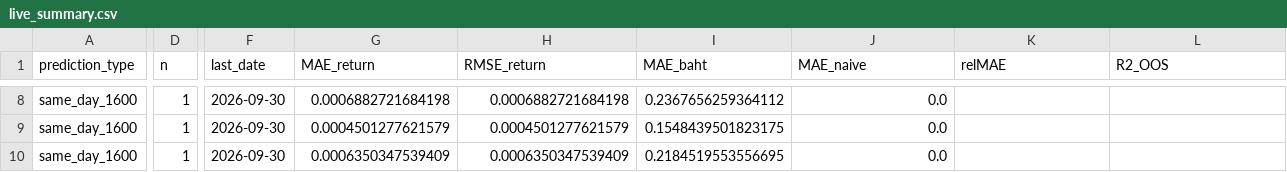
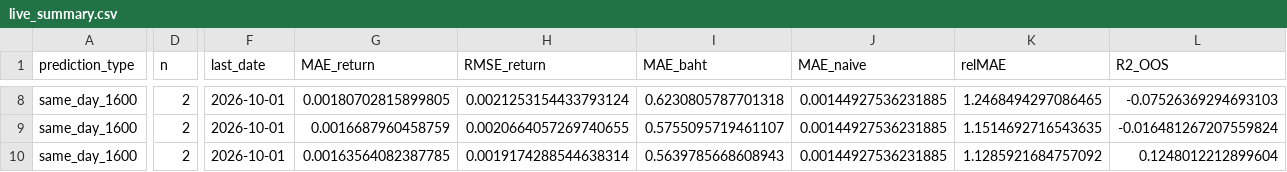
Before and after one commit to panifield/CN340_Stock_Prediction, a CSV file: task_b/results/live_report/live_summary.csv, drawn as a sheet; only a part is shown, gaps mark what is left out; the diff covers the shown part only; the diff names each change by its address in the sheet, - before the commit and + after, or states it on an @@ line.

```diff
--- a/task_b/results/live_report/live_summary.csv
+++ b/task_b/results/live_report/live_summary.csv
-D8:D10 (n): 1
+D8:D10 (n): 2
-F8:F10 (last_date): 2026-09-30
+F8:F10 (last_date): 2026-10-01
-G8 (MAE_return): 0.0006882721684198
+G8 (MAE_return): 0.00180702815899805
-H8 (RMSE_return): 0.0006882721684198
+H8 (RMSE_return): 0.0021253154433793124
-I8 (MAE_baht): 0.2367656259364112
+I8 (MAE_baht): 0.6230805787701318
-J8:J10 (MAE_naive): 0.0
+J8:J10 (MAE_naive): 0.00144927536231885
-K8 (relMAE): (empty)
+K8 (relMAE): 1.2468494297086465
-L8 (R2_OOS): (empty)
+L8 (R2_OOS): -0.07526369294693103
-G9 (MAE_return): 0.0004501277621579
+G9 (MAE_return): 0.0016687960458759
-H9 (RMSE_return): 0.0004501277621579
+H9 (RMSE_return): 0.0020664057269740655
-I9 (MAE_baht): 0.1548439501823175
+I9 (MAE_baht): 0.5755095719461107
-K9 (relMAE): (empty)
+K9 (relMAE): 1.1514692716543635
-L9 (R2_OOS): (empty)
+L9 (R2_OOS): -0.016481267207559824
-G10 (MAE_return): 0.0006350347539409
+G10 (MAE_return): 0.00163564082387785
-H10 (RMSE_return): 0.0006350347539409
+H10 (RMSE_return): 0.0019174288544638314
-I10 (MAE_baht): 0.2184519553556695
+I10 (MAE_baht): 0.5639785668608943
-K10 (relMAE): (empty)
+K10 (relMAE): 1.1285921684757092
-L10 (R2_OOS): (empty)
+L10 (R2_OOS): 0.1248012212899604
```
Also changed, not shown: 130 edited cells elsewhere in this file, task_b/results/outcomes.csv, task_b/results/prediction_log.csv, 2 other files.
